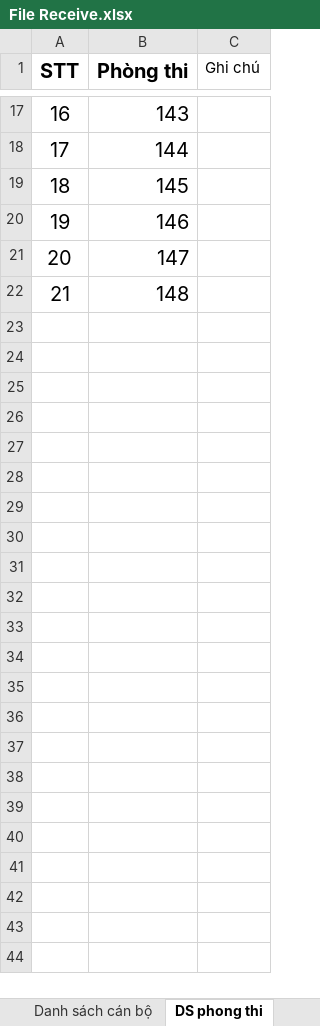
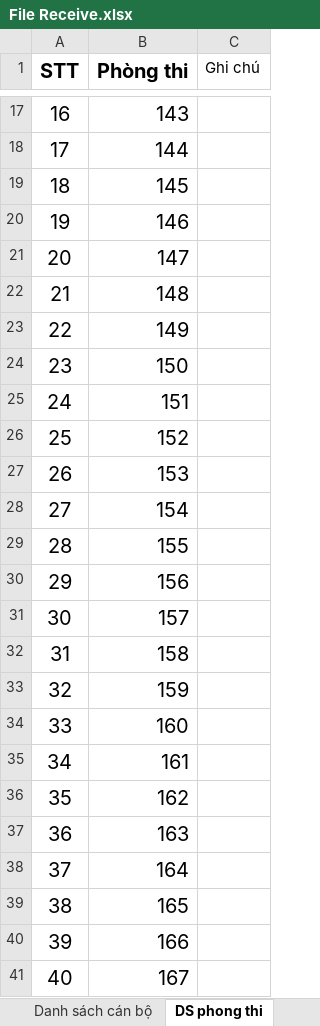
Before and after one commit to quocbaodoan/supervisor-management, an Excel workbook: server/File Receive.xlsx, sheet DS phong thi, drawn as a sheet; only a part is shown, gaps mark what is left out; values as stored, in another font and other column widths than the file's, no borders; the diff covers the shown part only; the diff names each change by its address in the sheet, - before the commit and + after, or states it on an @@ line.

```diff
--- a/server/File Receive.xlsx (sheet DS phong thi)
+++ b/server/File Receive.xlsx (sheet DS phong thi)
+row 23: 22 | 149
+row 24: 23 | 150
+row 25: 24 | 151
+row 26: 25 | 152
+row 27: 26 | 153
+row 28: 27 | 154
+row 29: 28 | 155
+row 30: 29 | 156
+row 31: 30 | 157
+row 32: 31 | 158
+row 33: 32 | 159
+row 34: 33 | 160
+row 35: 34 | 161
+row 36: 35 | 162
+row 37: 36 | 163
+row 38: 37 | 164
+row 39: 38 | 165
+row 40: 39 | 166
+row 41: 40 | 167
```
Also changed, not shown: 447 added rows elsewhere in this sheet, sheet Danh sách cán bộ, 5 other files.
